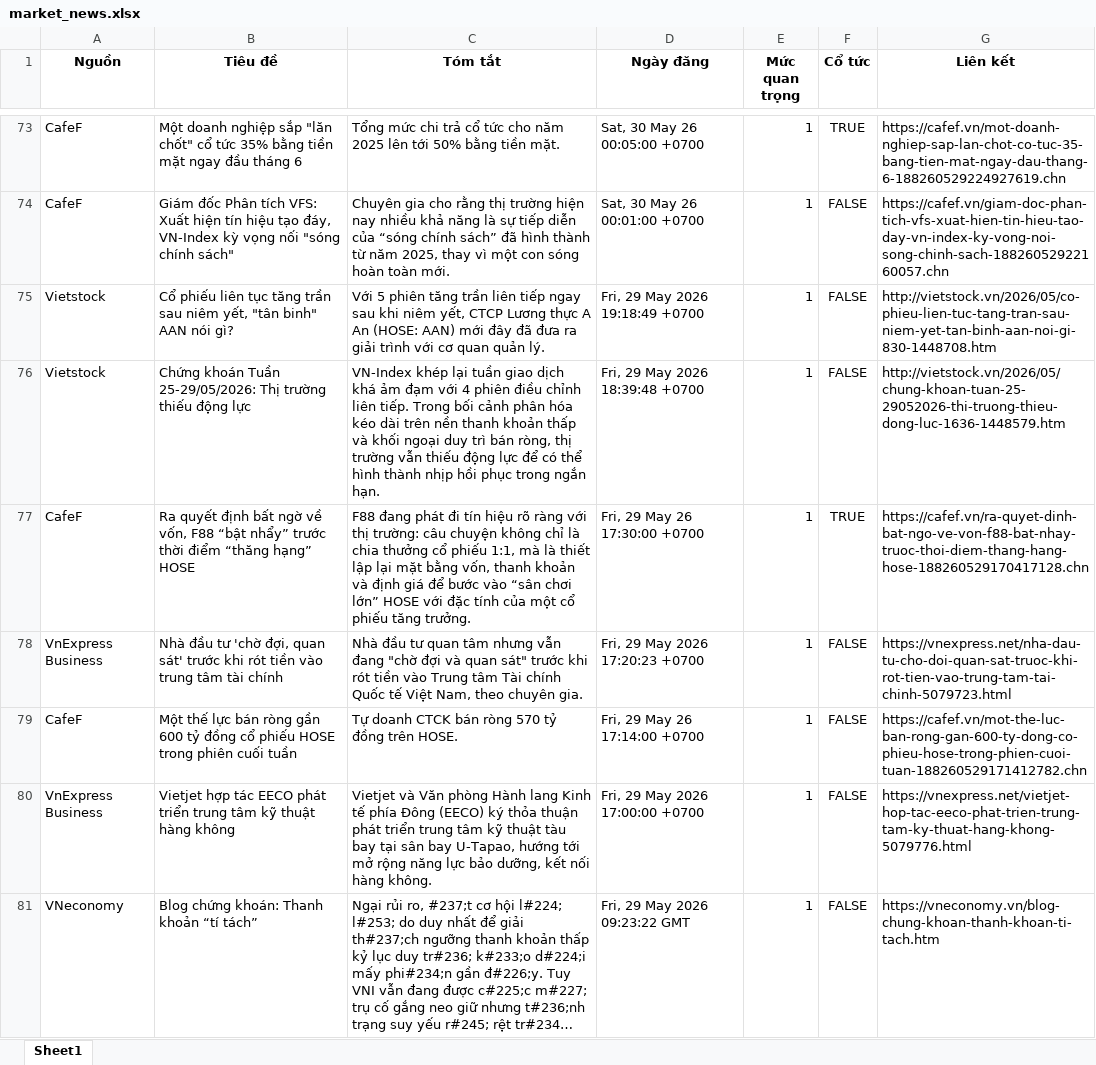
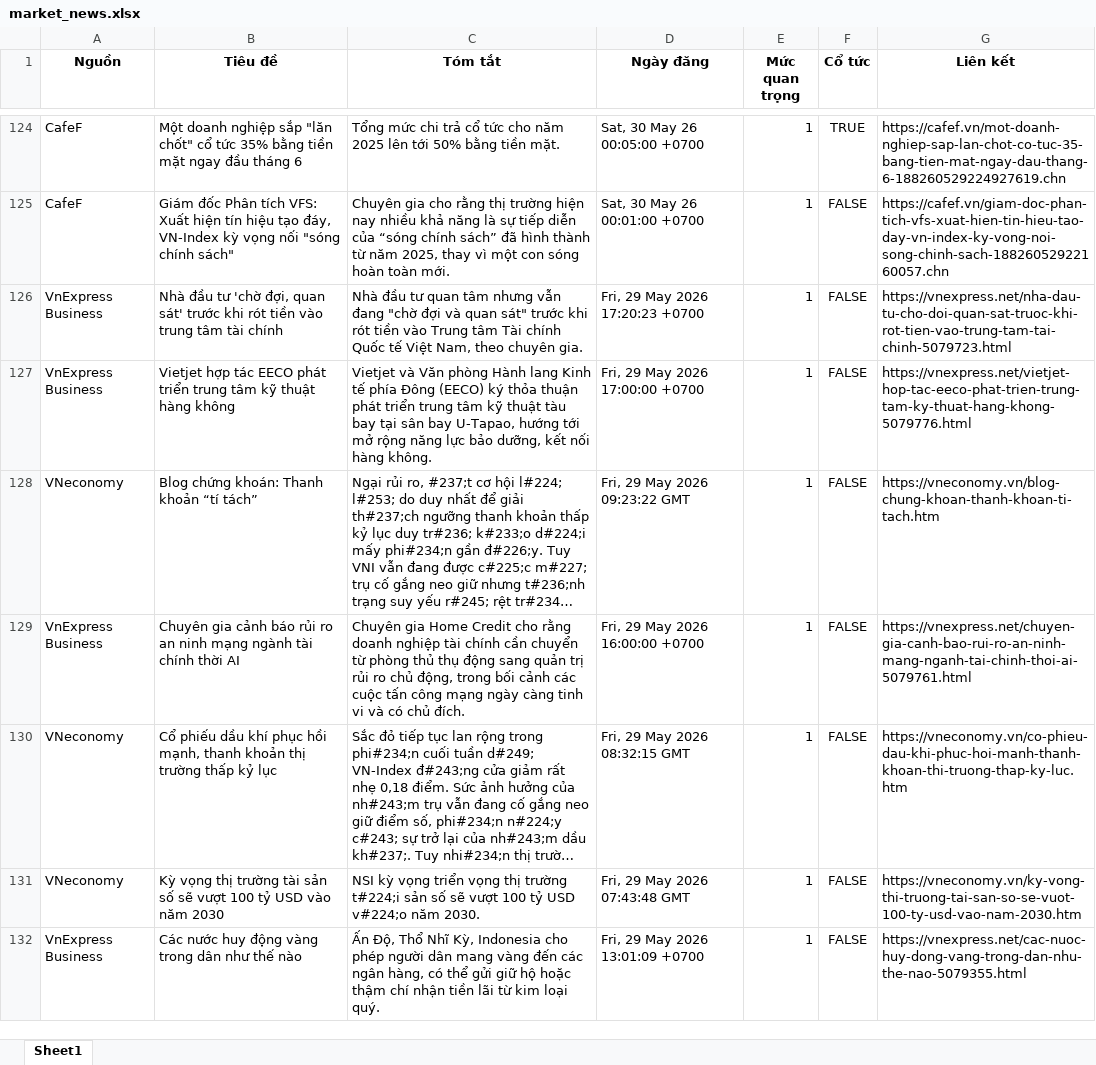
Before and after one commit to Ngoduc1110/ND, an Excel workbook: NEWS/market_news.xlsx, sheet Sheet1, drawn as a sheet; only a part is shown, gaps mark what is left out; the shorter side is filled out with more unchanged rows; long unchanged cells end in …; values as stored, in another font and other column widths than the file's, no borders; removed rows and columns are numbered as before the commit, all else as after; the diff covers the shown part only; the diff names each change by its address in the sheet, - before the commit and + after, or states it on an @@ line.

```diff
--- a/NEWS/market_news.xlsx (sheet Sheet1)
+++ b/NEWS/market_news.xlsx (sheet Sheet1)
-row 75: Vietstock | Cổ phiếu liên tục tăng trần sau niêm yết, "tân binh" AAN nói gì? | Với 5 phiên tăng trần liên tiếp ngay sau khi niêm yết, CTCP Lương thực A An (HOSE: AAN) mới đây đã đưa ra giải trình với cơ quan quản lý. | Fri, 29 May 2026 19:18:49 +0700 | 1 | FALSE | http://vietstock.vn/2026/05/co-phieu-lien-tuc-tang-tran-sau-niem-yet-tan-binh-aan-noi-gi-830-1448708.htm
-row 76: Vietstock | Chứng khoán Tuần 25-29/05/2026: Thị trường thiếu động lực | VN-Index khép lại tuần giao dịch khá ảm đạm với 4 phiên điều chỉnh liên tiếp. Trong bối cảnh phân hóa kéo dài trên nền thanh khoản thấp và khối ngoại duy trì bán ròng, thị trường vẫn thiếu động lực để có thể hình thành nhịp hồi phục trong ngắn hạn. | Fri, 29 May 2026 18:39:48 +0700 | 1 | FALSE | http://vietstock.vn/2026/05/chung-khoan-tuan-25-29052026-thi-truong-thieu-dong-luc-1636-1448579.htm
-row 77: CafeF | Ra quyết định bất ngờ về vốn, F88 “bật nhẩy” trước thời điểm “thăng hạng” HOSE | F88 đang phát đi tín hiệu rõ ràng với thị trường: câu chuyện không chỉ là chia thưởng cổ phiếu 1:1, mà là thiết lập lại mặt bằng vốn, thanh khoản và định giá để bước vào “sân chơi lớn” HOSE với đặc tính của một cổ phiếu tăng trưởng. | Fri, 29 May 26 17:30:00 +0700 | 1 | TRUE | https://cafef.vn/ra-quyet-dinh-bat-ngo-ve-von-f88-bat-nhay-truoc-thoi-diem-thang-hang-hose-188260529170417128.chn
-row 79: CafeF | Một thế lực bán ròng gần 600 tỷ đồng cổ phiếu HOSE trong phiên cuối tuần | Tự doanh CTCK bán ròng 570 tỷ đồng trên HOSE. | Fri, 29 May 26 17:14:00 +0700 | 1 | FALSE | https://cafef.vn/mot-the-luc-ban-rong-gan-600-ty-dong-co-phieu-hose-trong-phien-cuoi-tuan-188260529171412782.chn
```
Also changed, not shown: 74 added rows, 62 removed rows and 5 edited cells elsewhere in this sheet, 12 other files.
